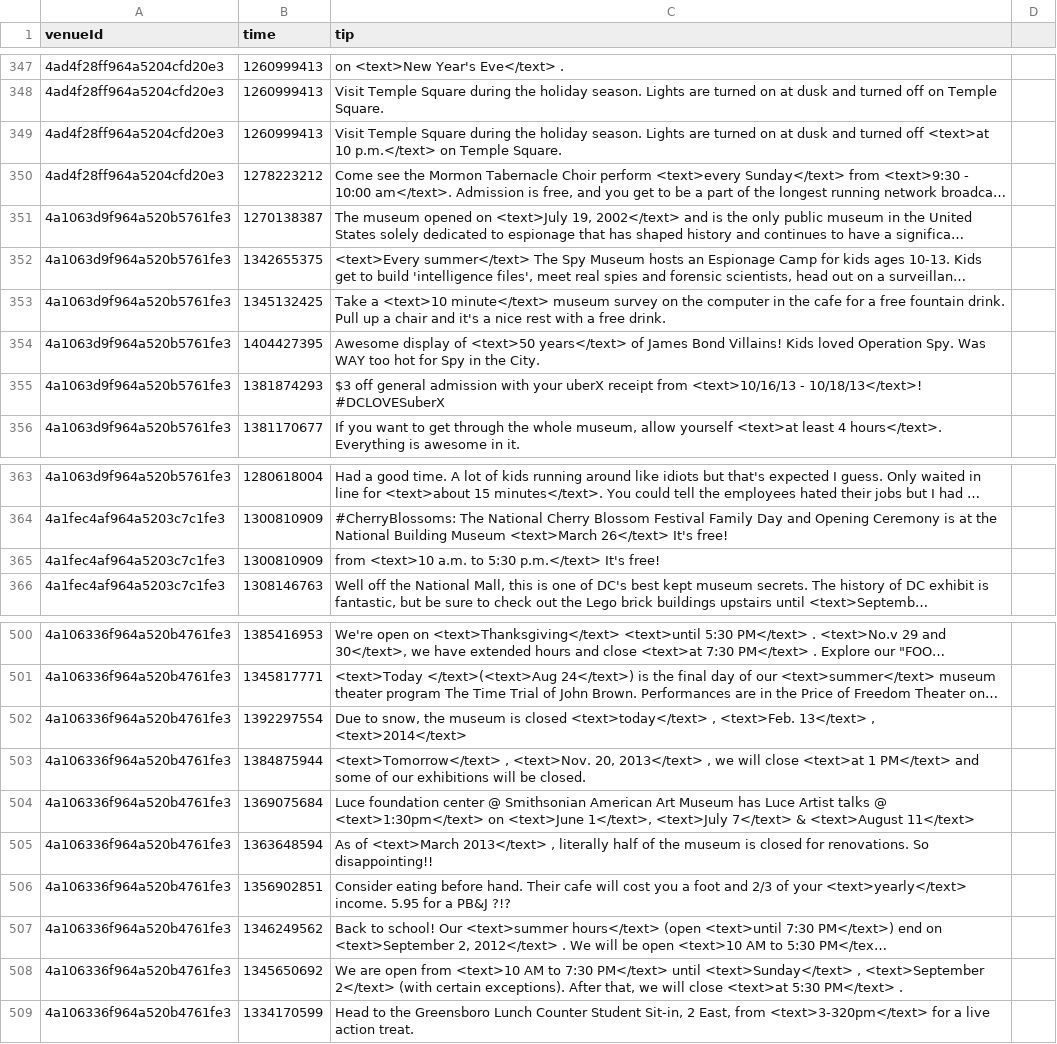
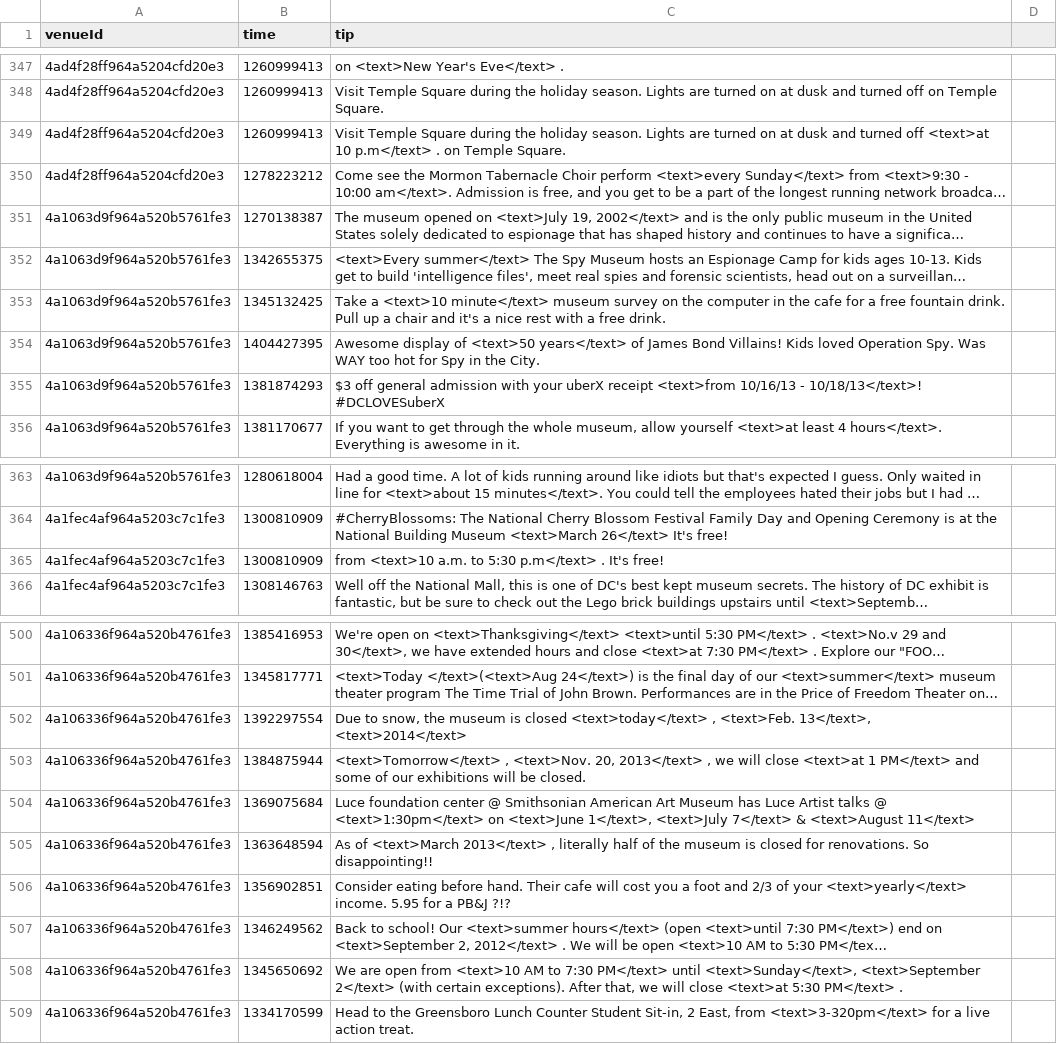
Before and after one commit to digamma-ai/timeextractor, a CSV file: nlpTravelPlannerReviewAnalyzer/src/main/resources/training.csv, drawn as a sheet; only a part is shown, gaps mark what is left out; long unchanged cells end in …; the diff covers the shown part only; the diff names each change by its address in the sheet, - before the commit and + after, or states it on an @@ line.

```diff
--- a/nlpTravelPlannerReviewAnalyzer/src/main/resources/training.csv
+++ b/nlpTravelPlannerReviewAnalyzer/src/main/resources/training.csv
-C349 (tip): …<text>at 10 p.m.</text> on Temple…
+C349 (tip): …<text>at 10 p.m</text> . on Temple…
-C355 (tip): …uberX receipt from <text>10/16/13 - 10/18/13</text>!…
+C355 (tip): …uberX receipt <text>from 10/16/13 - 10/18/13</text>!…
-C365 (tip): …to 5:30 p.m.</text> It's free!
+C365 (tip): …to 5:30 p.m</text> . It's free!
-C502 (tip): …, <text>Feb. 13</text> , <text>2014</text>
+C502 (tip): …, <text>Feb. 13</text>, <text>2014</text>
-C508 (tip): …PM</text> until <text>Sunday</text> , <text>September 2</text>…
+C508 (tip): …PM</text> until <text>Sunday</text>, <text>September 2</text>…
```
Also changed, not shown: 1 added row, 1 removed row and 20 edited cells elsewhere in this file, 1 other file.
